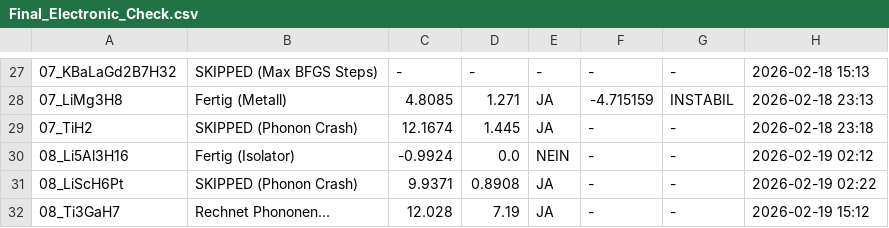
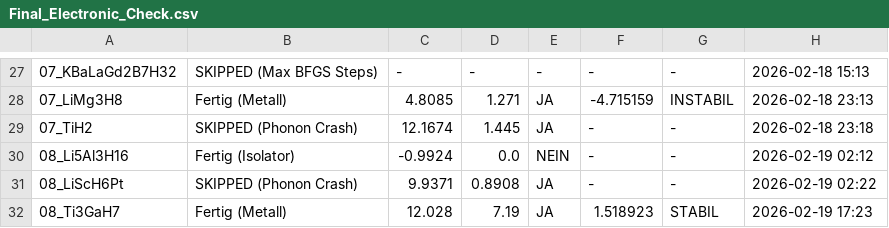
Before and after one commit to MarcoAndersohn/ZOS_Cloud_Compute, a CSV file: Final_Electronic_Check.csv, drawn as a sheet; only a part is shown, gaps mark what is left out; the diff names each change by its address in the sheet, - before the commit and + after, or states it on an @@ line.

Commit message:
Fertig: 08_Ti3GaH7 (Metall)

```diff
--- a/Final_Electronic_Check.csv
+++ b/Final_Electronic_Check.csv
-B32: Rechnet Phononen...
+B32: Fertig (Metall)
-F32: -
+F32: 1.518923
-G32: -
+G32: STABIL
-H32: 2026-02-19 15:12
+H32: 2026-02-19 17:23
```
Also changed, not shown: 3 other files.
